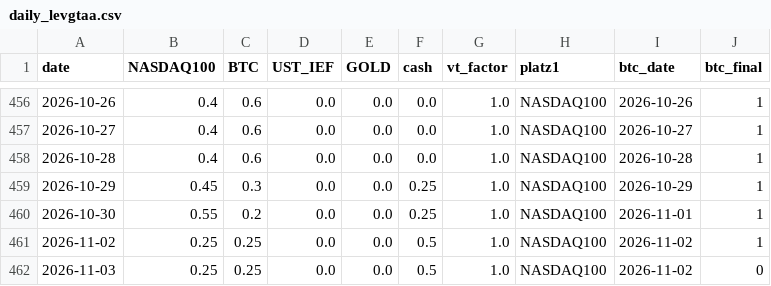
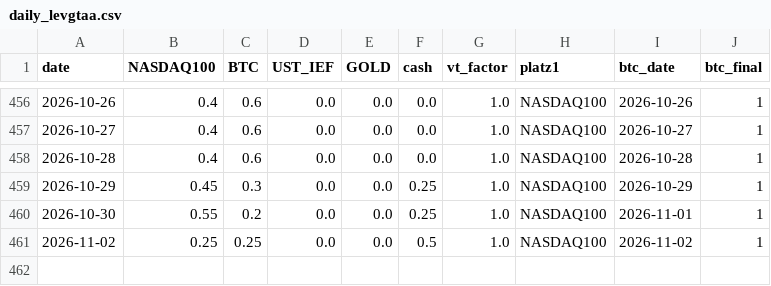
Before and after one commit to Sin3qz/Strategies-dashboard, a CSV file: data/daily_levgtaa.csv, drawn as a sheet; only a part is shown, gaps mark what is left out; the diff names each change by its address in the sheet, - before the commit and + after, or states it on an @@ line.

```diff
--- a/data/daily_levgtaa.csv
+++ b/data/daily_levgtaa.csv
-row 462: 2026-11-03 | 0.25 | 0.25 | 0.0 | 0.0 | 0.5 | 1.0 | NASDAQ100 | 2026-11-02 | 0
```
Also changed, not shown: data/daily_levtips.csv, data/daily_mrrebound.csv, 9 other files.
